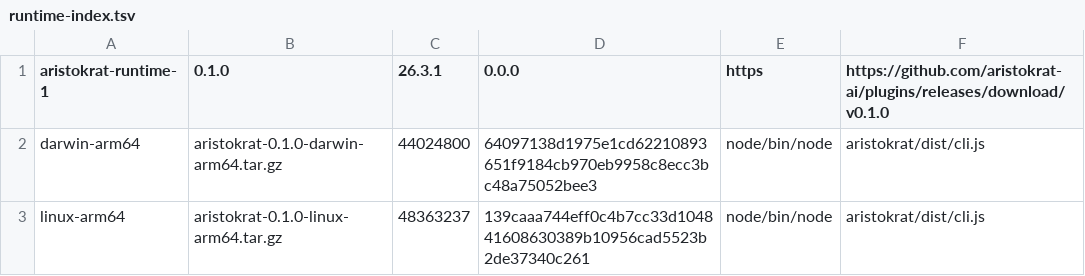
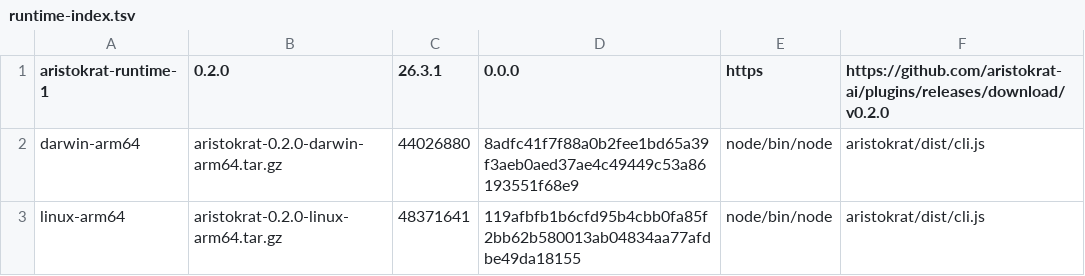
Before and after one commit to aristokrat-ai/plugins, a TSV file: plugins/aristokrat/runtime-index.tsv, drawn as a sheet.

Commit message:
Aristokrat plugin 0.2.0

```diff
--- a/plugins/aristokrat/runtime-index.tsv
+++ b/plugins/aristokrat/runtime-index.tsv
@@ -1,3 +1,3 @@
-aristokrat-runtime-1	0.1.0	26.3.1	0.0.0	https	https://github.com/aristokrat-ai/plugins/releases/download/v0.1.0
-darwin-arm64	aristokrat-0.1.0-darwin-arm64.tar.gz	44024800	64097138d1975e1cd62210893651f9184cb970eb9958c8ecc3bc48a75052bee3	node/bin/node	aristokrat/dist/cli.js
-linux-arm64	aristokrat-0.1.0-linux-arm64.tar.gz	48363237	139caaa744eff0c4b7cc33d104841608630389b10956cad5523b2de37340c261	node/bin/node	aristokrat/dist/cli.js
+aristokrat-runtime-1	0.2.0	26.3.1	0.0.0	https	https://github.com/aristokrat-ai/plugins/releases/download/v0.2.0
+darwin-arm64	aristokrat-0.2.0-darwin-arm64.tar.gz	44026880	8adfc41f7f88a0b2fee1bd65a39f3aeb0aed37ae4c49449c53a86193551f68e9	node/bin/node	aristokrat/dist/cli.js
+linux-arm64	aristokrat-0.2.0-linux-arm64.tar.gz	48371641	119afbfb1b6cfd95b4cbb0fa85f2bb62b580013ab04834aa77afdbe49da18155	node/bin/node	aristokrat/dist/cli.js
```
Also changed, not shown: 6 other files.
